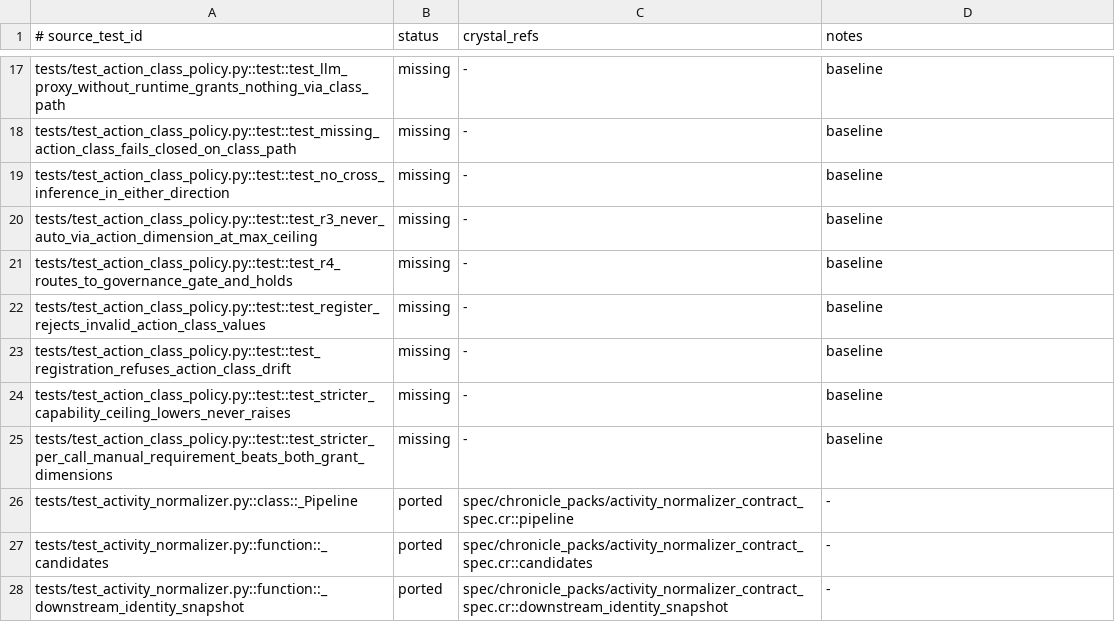
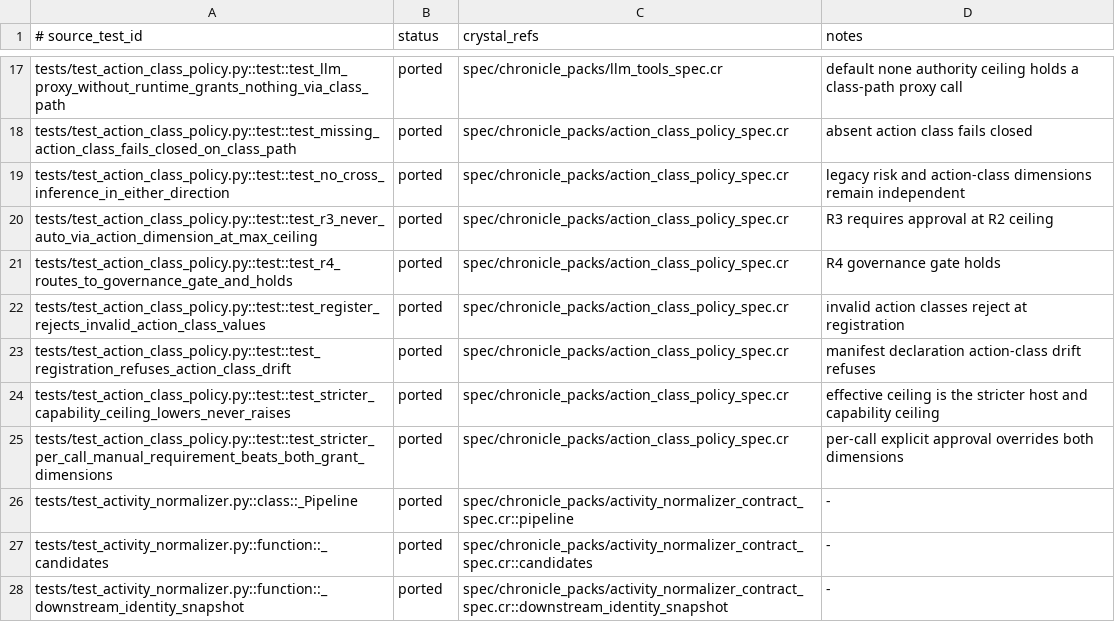
Before and after one commit to dsisnero/chronicle-packs, a TSV file: plans/inventory/python_test_parity.tsv, drawn as a sheet; only a part is shown, gaps mark what is left out; the diff covers the shown part only; the diff names each change by its address in the sheet, - before the commit and + after, or states it on an @@ line.

Commit message:
port: characterize action-class gateway policy
- Port ceiling, fail-closed, legacy compatibility, catalog, registration-drift, and explicit-approval policy coverage\n- Account for Python-only test fixtures and Runtime facade differences in the test ledger\n- Advance the upstream-test roadmap to 177 ported tests

```diff
--- a/plans/inventory/python_test_parity.tsv
+++ b/plans/inventory/python_test_parity.tsv
-B17:B25 (status): missing
+B17:B25 (status): ported
-C17 (crystal_refs): -
+C17 (crystal_refs): spec/chronicle_packs/llm_tools_spec.cr
-D17 (notes): baseline
+D17 (notes): default none authority ceiling holds a class-path proxy call
-C18:C25 (crystal_refs): -
+C18:C25 (crystal_refs): spec/chronicle_packs/action_class_policy_spec.cr
-D18 (notes): baseline
+D18 (notes): absent action class fails closed
-D19 (notes): baseline
+D19 (notes): legacy risk and action-class dimensions remain independent
-D20 (notes): baseline
+D20 (notes): R3 requires approval at R2 ceiling
-D21 (notes): baseline
+D21 (notes): R4 governance gate holds
-D22 (notes): baseline
+D22 (notes): invalid action classes reject at registration
-D23 (notes): baseline
+D23 (notes): manifest declaration action-class drift refuses
-D24 (notes): baseline
+D24 (notes): effective ceiling is the stricter host and capability ceiling
-D25 (notes): baseline
+D25 (notes): per-call explicit approval overrides both dimensions
```
Also changed, not shown: 45 edited cells elsewhere in this file, 2 other files.
